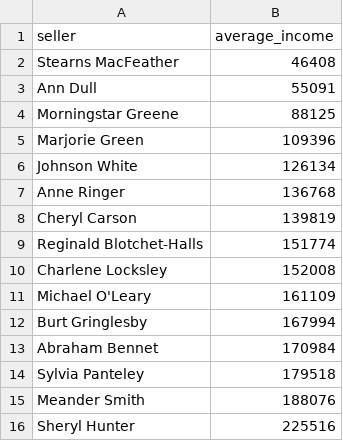
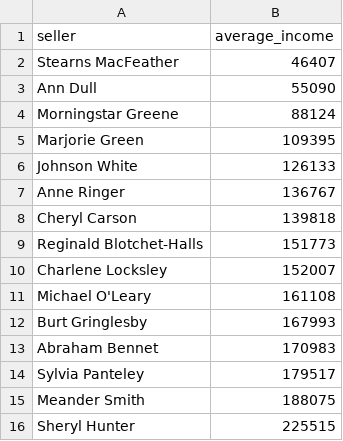
Before and after one commit to Trulabar/data-analytics-project-92, a CSV file: lowest_average_income.csv, drawn as a sheet.

```diff
--- a/lowest_average_income.csv
+++ b/lowest_average_income.csv
@@ -1,16 +1,16 @@
 "seller","average_income"
-Stearns MacFeather,46408
-Ann Dull,55091
-Morningstar Greene,88125
-Marjorie Green,109396
-Johnson White,126134
-Anne Ringer,136768
-Cheryl Carson,139819
-Reginald Blotchet-Halls,151774
-Charlene Locksley,152008
-Michael O'Leary,161109
-Burt Gringlesby,167994
-Abraham Bennet,170984
-Sylvia Panteley,179518
-Meander Smith,188076
-Sheryl Hunter,225516
+Stearns MacFeather,46407
+Ann Dull,55090
+Morningstar Greene,88124
+Marjorie Green,109395
+Johnson White,126133
+Anne Ringer,136767
+Cheryl Carson,139818
+Reginald Blotchet-Halls,151773
+Charlene Locksley,152007
+Michael O'Leary,161108
+Burt Gringlesby,167993
+Abraham Bennet,170983
+Sylvia Panteley,179517
+Meander Smith,188075
+Sheryl Hunter,225515
```
Also changed, not shown: day_of_the_week_income.csv, special_offer.csv, 5 other files.
